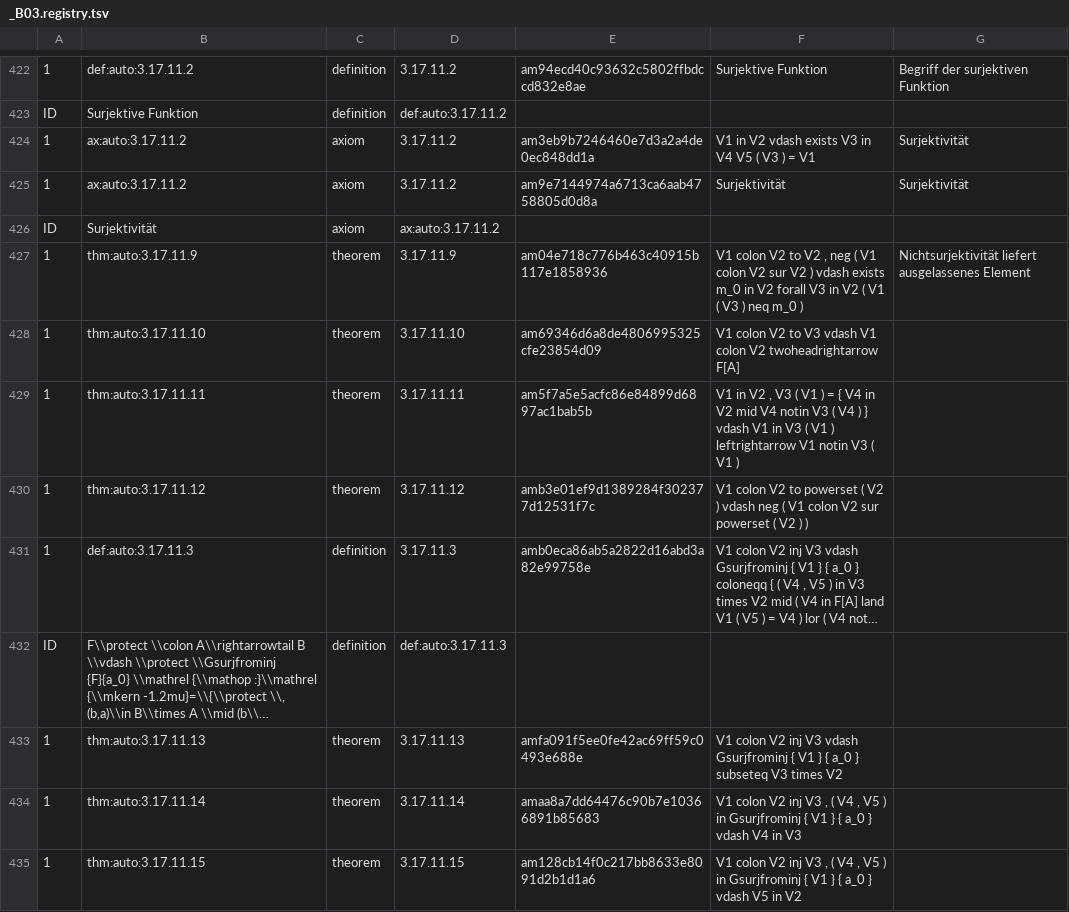
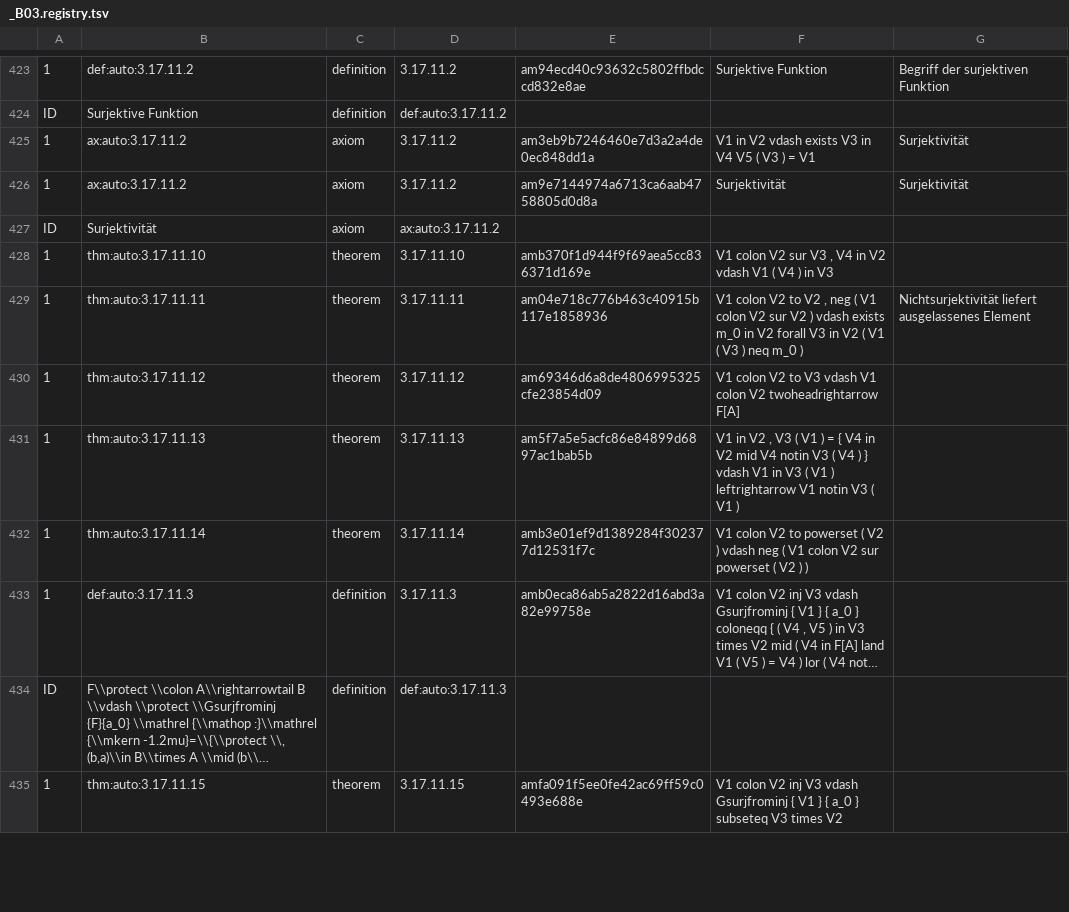
Before and after one commit to Losbarthos/Die-Grundlagen-der-Mathematik, a TSV file: registry/_B03.registry.tsv, drawn as a sheet; only a part is shown, gaps mark what is left out; long unchanged cells end in …; removed rows and columns are numbered as before the commit, all else as after; the diff covers the shown part only; the diff names each change by its address in the sheet, - before the commit and + after, or states it on an @@ line.

```diff
--- a/registry/_B03.registry.tsv
+++ b/registry/_B03.registry.tsv
-row 427: 1 | thm:auto:3.17.11.9 | theorem | 3.17.11.9 | am04e718c776b463c40915b117e1858936 | V1 colon V2 to V2 , neg ( V1 colon V2 sur V2 ) vdash exists m_0 in V2 forall V3 in V2 ( V1 ( V3 ) neq m_0 ) | Nichtsurjektivität liefert ausgelassenes Element
-E428: am69346d6a8de4806995325cfe23854d09
+E428: amb370f1d944f9f69aea5cc836371d169e
-F428: …colon V2 to V3 vdash V1 colon V2 twoheadrightarrow F[A]
+F428: …colon V2 sur V3 , V4 in V2 vdash V1 ( V4 ) in V3
-E429: am5f7a5e5acfc86e84899d6897ac1bab5b
+E429: am04e718c776b463c40915b117e1858936
-F429: V1 in V2 , V3 ( V1 ) = { V4 in V2 mid V4 notin V3 ( V4 ) } vdash V1 in V3 ( V1 ) leftrightarrow V1 notin V3 ( V1 )
+F429: V1 colon V2 to V2 , neg ( V1 colon V2 sur V2 ) vdash exists m_0 in V2 forall V3 in V2 ( V1 ( V3 ) neq m_0 )
-G429: (empty)
+G429: Nichtsurjektivität liefert ausgelassenes Element
-E430: amb3e01ef9d1389284f302377d12531f7c
+E430: am69346d6a8de4806995325cfe23854d09
-F430: …V2 to powerset ( V2 ) vdash neg ( V1 colon V2 sur powerset ( V2 ) )
+F430: …V2 to V3 vdash V1 colon V2 twoheadrightarrow F[A]
+row 431: 1 | thm:auto:3.17.11.13 | theorem | 3.17.11.13 | am5f7a5e5acfc86e84899d6897ac1bab5b | V1 in V2 , V3 ( V1 ) = { V4 in V2 mid V4 notin V3 ( V4 ) } vdash V1 in V3 ( V1 ) leftrightarrow V1 notin V3 ( V1 )
+row 432: 1 | thm:auto:3.17.11.14 | theorem | 3.17.11.14 | amb3e01ef9d1389284f302377d12531f7c | V1 colon V2 to powerset ( V2 ) vdash neg ( V1 colon V2 sur powerset ( V2 ) )
-row 433: 1 | thm:auto:3.17.11.13 | theorem | 3.17.11.13 | amfa091f5ee0fe42ac69ff59c0493e688e | V1 colon V2 inj V3 vdash Gsurjfrominj { V1 } { a_0 } subseteq V3 times V2
-row 434: 1 | thm:auto:3.17.11.14 | theorem | 3.17.11.14 | amaa8a7dd64476c90b7e10366891b85683 | V1 colon V2 inj V3 , ( V4 , V5 ) in Gsurjfrominj { V1 } { a_0 } vdash V4 in V3
-E435: am128cb14f0c217bb8633e8091d2b1d1a6
+E435: amfa091f5ee0fe42ac69ff59c0493e688e
-F435: …inj V3 , ( V4 , V5 ) in Gsurjfrominj { V1 } { a_0 } vdash V5 in V2
+F435: …inj V3 vdash Gsurjfrominj { V1 } { a_0 } subseteq V3 times V2
```
Also changed, not shown: 9 added rows, 5 removed rows and 62 edited cells elsewhere in this file, 1 other file.
